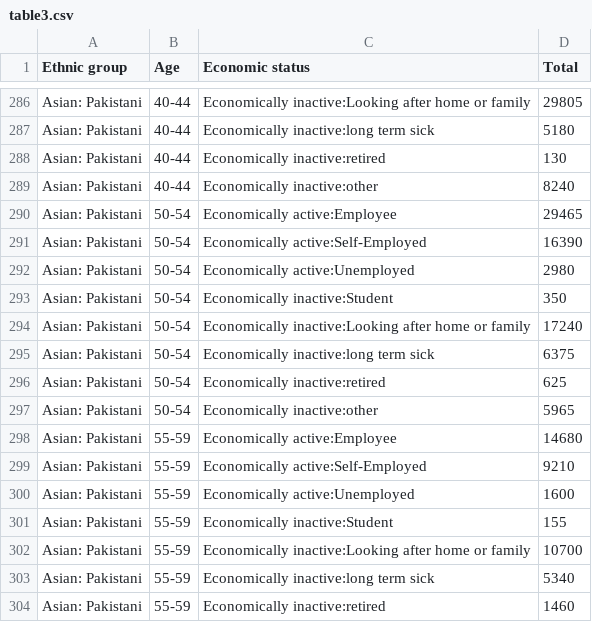
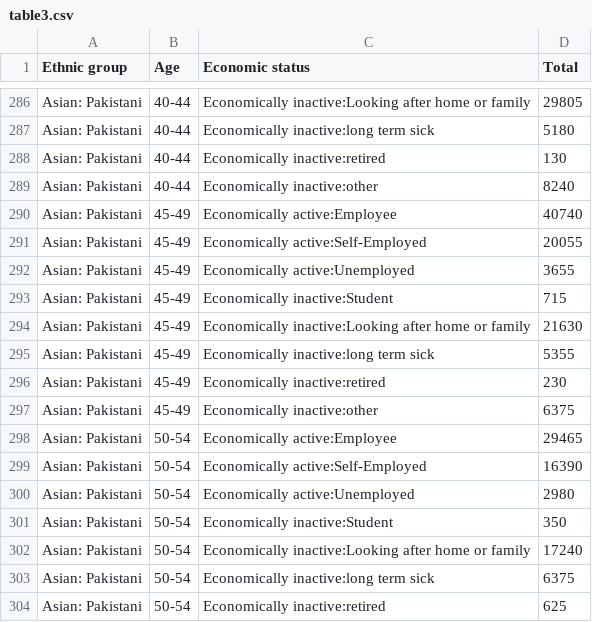
Before and after one commit to adck872/data, a CSV file: table3.csv, drawn as a sheet; only a part is shown, gaps mark what is left out; the shorter side is filled out with more unchanged rows.

Commit message:
Update table3.csv

```diff
--- a/table3.csv
+++ b/table3.csv
@@ -289,2 +289,10 @@ Asian: Pakistani,40-44,Economically inactive:retired,130
 Asian: Pakistani,40-44,Economically inactive:other,8240
+Asian: Pakistani,45-49,Economically active:Employee,40740
+Asian: Pakistani,45-49,Economically active:Self-Employed,20055
+Asian: Pakistani,45-49,Economically active:Unemployed,3655
+Asian: Pakistani,45-49,Economically inactive:Student,715
+Asian: Pakistani,45-49,Economically inactive:Looking after home or family,21630
+Asian: Pakistani,45-49,Economically inactive:long term sick,5355
+Asian: Pakistani,45-49,Economically inactive:retired,230
+Asian: Pakistani,45-49,Economically inactive:other,6375
 Asian: Pakistani,50-54,Economically active:Employee,29465
```
